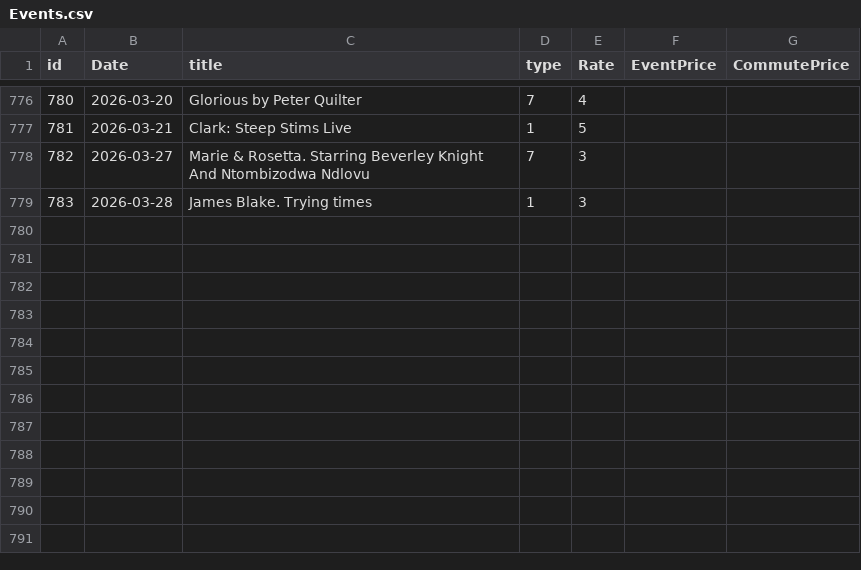
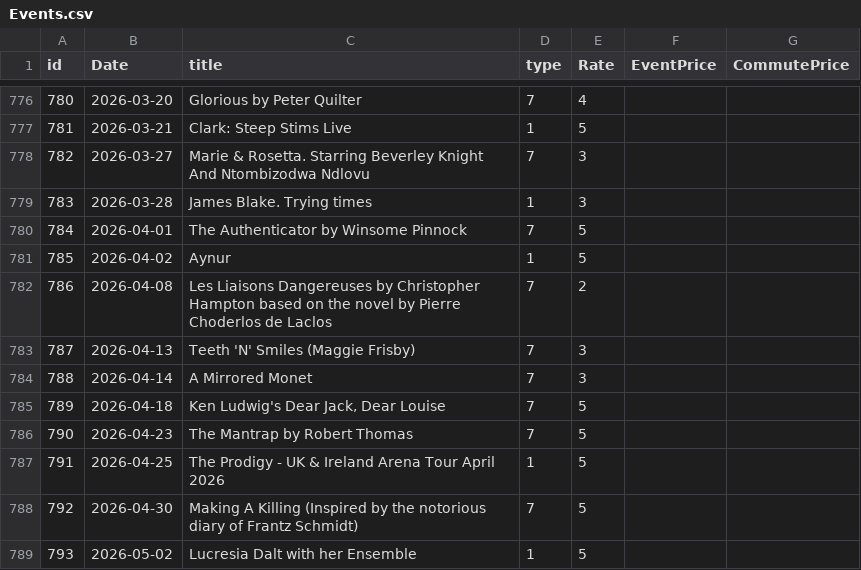
Before and after one commit to alexandroskilias/eventsDB, a CSV file: Tables/Events.csv, drawn as a sheet; only a part is shown, gaps mark what is left out; the diff names each change by its address in the sheet, - before the commit and + after, or states it on an @@ line.

```diff
--- a/Tables/Events.csv
+++ b/Tables/Events.csv
+row 780: 784 | 2026-04-01 | The Authenticator by Winsome Pinnock | 7 | 5
+row 781: 785 | 2026-04-02 | Aynur | 1 | 5
+row 782: 786 | 2026-04-08 | Les Liaisons Dangereuses by Christopher Hampton based on the novel by Pierre Choderlos de Laclos | 7 | 2
+row 783: 787 | 2026-04-13 | Teeth 'N' Smiles (Maggie Frisby) | 7 | 3
+row 784: 788 | 2026-04-14 | A Mirrored Monet | 7 | 3
+row 785: 789 | 2026-04-18 | Ken Ludwig's Dear Jack, Dear Louise | 7 | 5
+row 786: 790 | 2026-04-23 | The Mantrap by Robert Thomas | 7 | 5
+row 787: 791 | 2026-04-25 | The Prodigy - UK & Ireland Arena Tour April 2026 | 1 | 5
+row 788: 792 | 2026-04-30 | Making A Killing (Inspired by the notorious diary of Frantz Schmidt) | 7 | 5
+row 789: 793 | 2026-05-02 | Lucresia Dalt with her Ensemble | 1 | 5
```
Also changed, not shown: Tables/Artists.csv, Tables/EventsArtistsVenues.csv.
